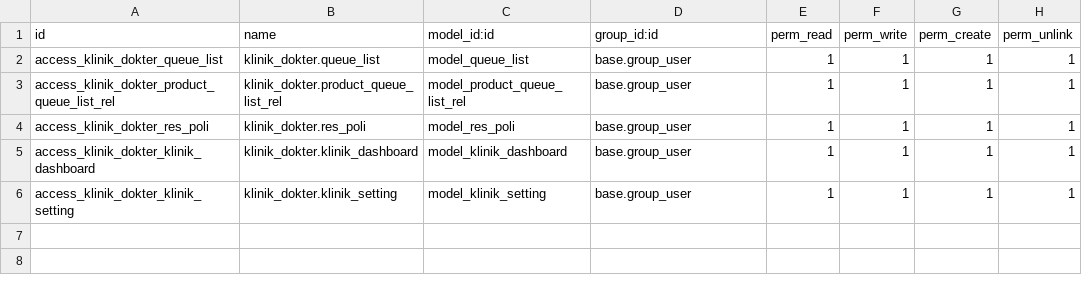
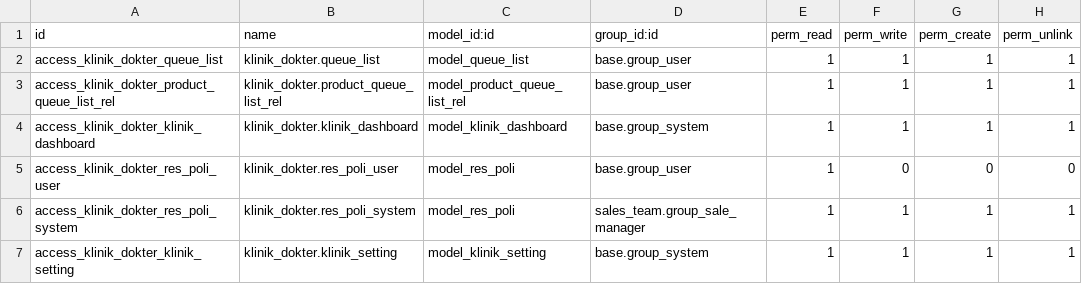
Before and after one commit to butirpadi/klinik_dokter, a CSV file: security/ir.model.access.csv, drawn as a sheet.

Commit message:
Manage user group & access

```diff
--- a/security/ir.model.access.csv
+++ b/security/ir.model.access.csv
@@ -3,4 +3,5 @@ access_klinik_dokter_queue_list,klinik_dokter.queue_list,model_queue_list,base.g
 access_klinik_dokter_product_queue_list_rel,klinik_dokter.product_queue_list_rel,model_product_queue_list_rel,base.group_user,1,1,1,1
-access_klinik_dokter_res_poli,klinik_dokter.res_poli,model_res_poli,base.group_user,1,1,1,1
-access_klinik_dokter_klinik_dashboard,klinik_dokter.klinik_dashboard,model_klinik_dashboard,base.group_user,1,1,1,1
-access_klinik_dokter_klinik_setting,klinik_dokter.klinik_setting,model_klinik_setting,base.group_user,1,1,1,1
+access_klinik_dokter_klinik_dashboard,klinik_dokter.klinik_dashboard,model_klinik_dashboard,base.group_system,1,1,1,1
+access_klinik_dokter_res_poli_user,klinik_dokter.res_poli_user,model_res_poli,base.group_user,1,0,0,0
+access_klinik_dokter_res_poli_system,klinik_dokter.res_poli_system,model_res_poli,sales_team.group_sale_manager,1,1,1,1
+access_klinik_dokter_klinik_setting,klinik_dokter.klinik_setting,model_klinik_setting,base.group_system,1,1,1,1
```
Also changed, not shown: 5 other files.
